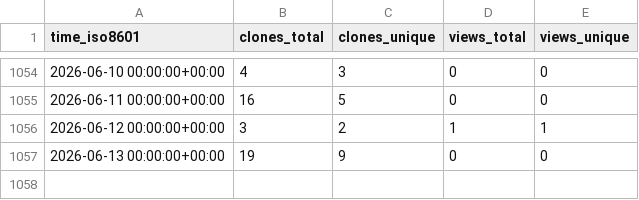
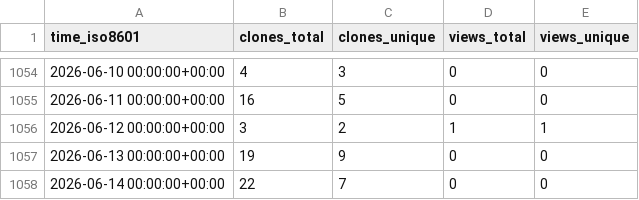
Before and after one commit to vandan-revanur/pychemovality, a CSV file: vandan-revanur/pychemovality/ghrs-data/views_clones_aggregate.csv, drawn as a sheet; only a part is shown, gaps mark what is left out; the diff names each change by its address in the sheet, - before the commit and + after, or states it on an @@ line.

```diff
--- a/vandan-revanur/pychemovality/ghrs-data/views_clones_aggregate.csv
+++ b/vandan-revanur/pychemovality/ghrs-data/views_clones_aggregate.csv
+row 1058: 2026-06-14 00:00:00+00:00 | 22 | 7 | 0 | 0
```
Also changed, not shown: 1 other file.
